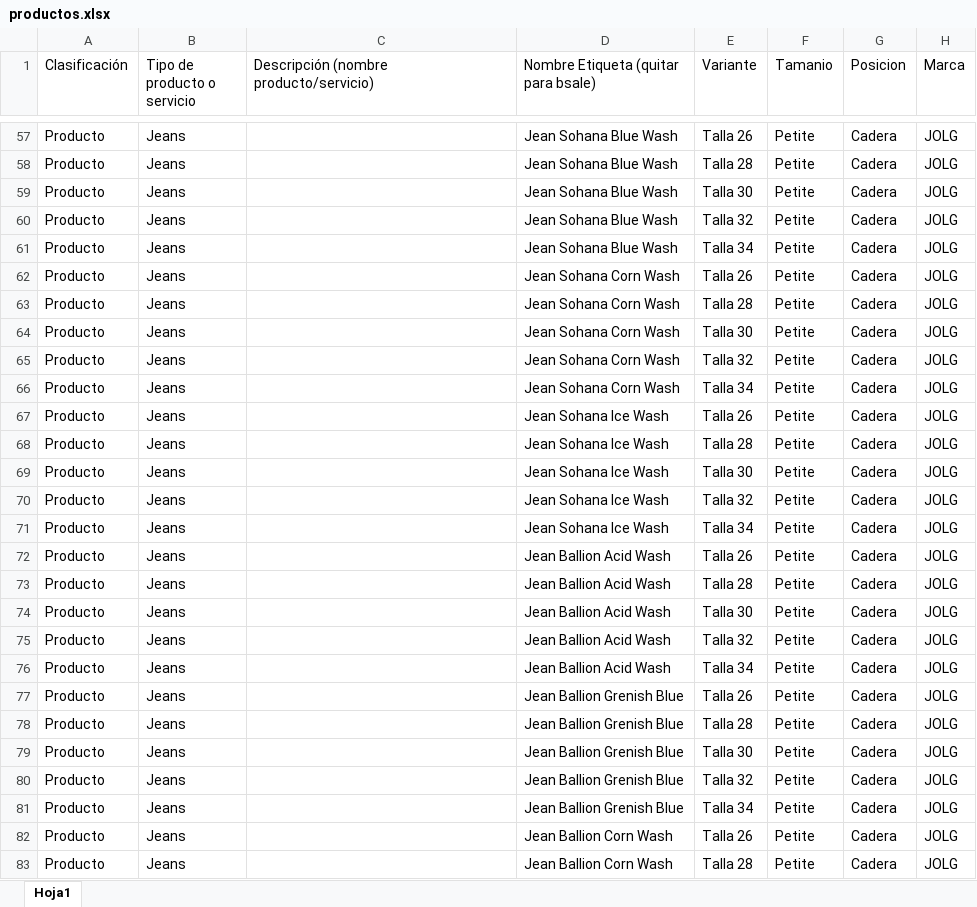
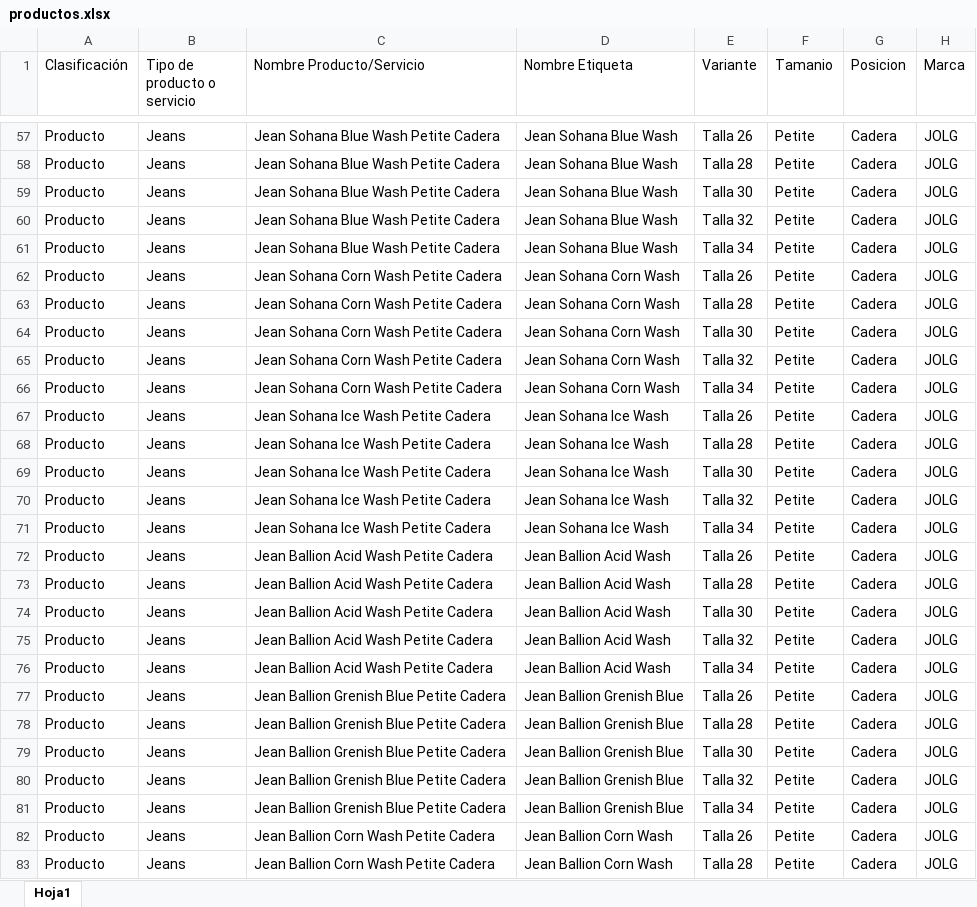
Before and after one commit to programadorlorenzo/oscarlorenzolima-etiquetas, an Excel workbook: data/productos.xlsx, sheet Hoja1, drawn as a sheet; only a part is shown, gaps mark what is left out; values as stored, in another font and other column widths than the file's, no borders; conditional formats and table styles not drawn; the diff covers the shown part only; the diff names each change by its address in the sheet, - before the commit and + after, or states it on an @@ line.

Commit message:
Update product name field in label generation and add new Excel file

```diff
--- a/data/productos.xlsx (sheet Hoja1)
+++ b/data/productos.xlsx (sheet Hoja1)
-C1: Descripción (nombre producto/servicio)
+C1: Nombre Producto/Servicio
-D1: Nombre Etiqueta (quitar para bsale)
+D1: Nombre Etiqueta
-C57:C61 (Nombre Producto/Servicio): (empty)
+C57:C61 (Nombre Producto/Servicio): Jean Sohana Blue Wash Petite Cadera
-C62:C66 (Nombre Producto/Servicio): (empty)
+C62:C66 (Nombre Producto/Servicio): Jean Sohana Corn Wash Petite Cadera
-C67:C71 (Nombre Producto/Servicio): (empty)
+C67:C71 (Nombre Producto/Servicio): Jean Sohana Ice Wash Petite Cadera
-C72:C76 (Nombre Producto/Servicio): (empty)
+C72:C76 (Nombre Producto/Servicio): Jean Ballion Acid Wash Petite Cadera
-C77:C81 (Nombre Producto/Servicio): (empty)
+C77:C81 (Nombre Producto/Servicio): Jean Ballion Grenish Blue Petite Cadera
-C82:C83 (Nombre Producto/Servicio): (empty)
+C82:C83 (Nombre Producto/Servicio): Jean Ballion Corn Wash Petite Cadera
```
Also changed, not shown: 67 edited cells elsewhere in this sheet, 2 other files.
